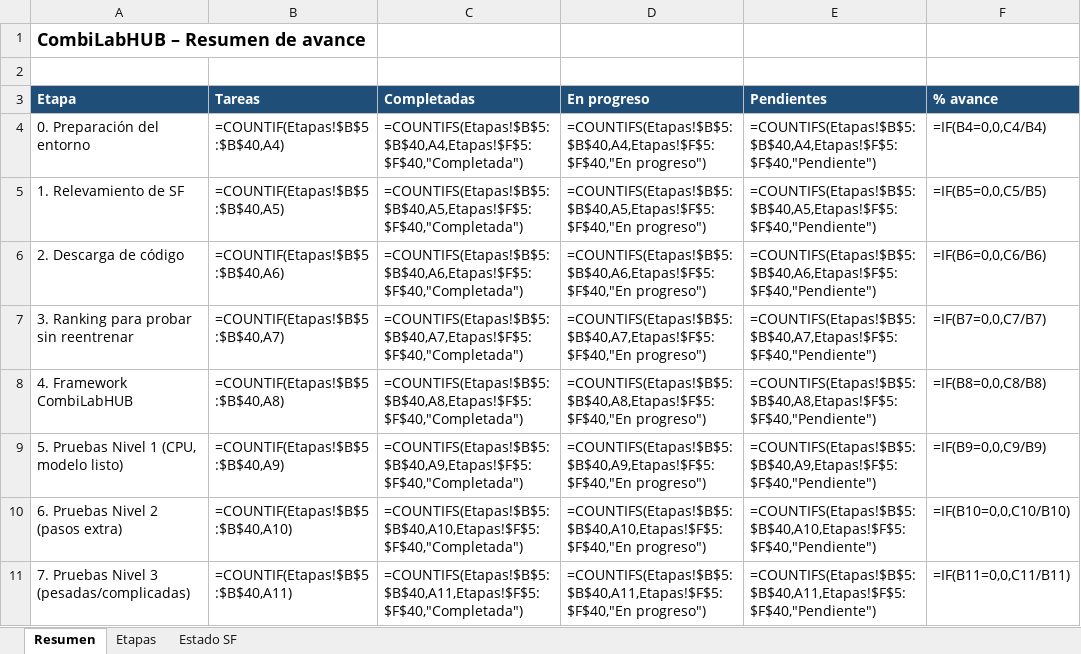
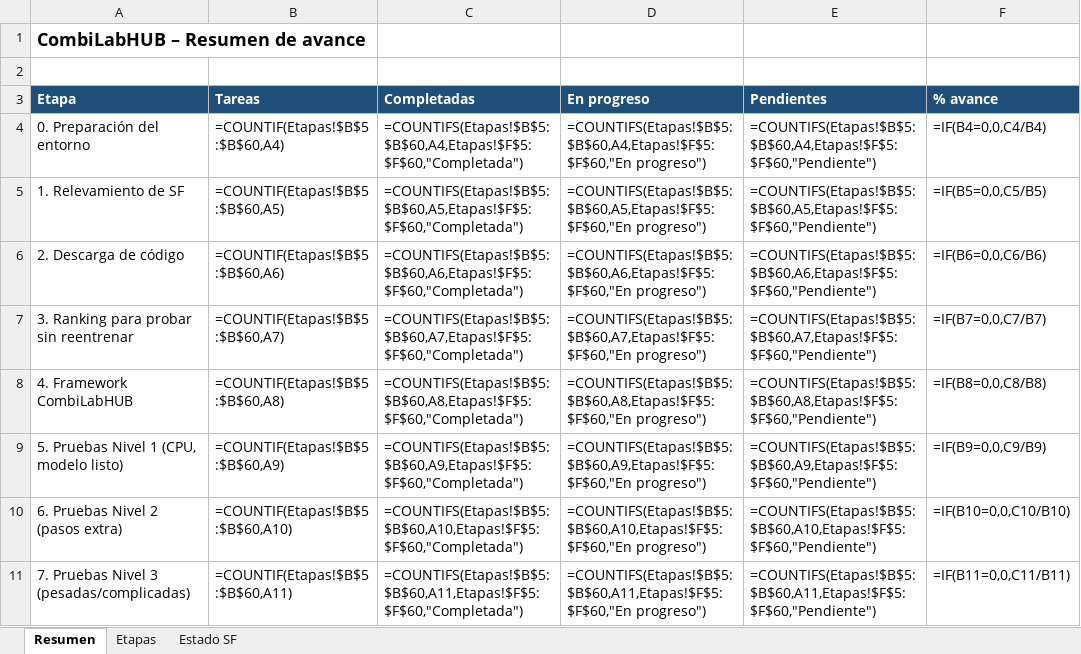
Before and after one commit to oarrua88/combi_lab_hub_tmp, an Excel workbook: docs/CombiLabHUB_etapas.xlsx, sheet Resumen, drawn as a sheet; only a part is shown; values as stored, in another font and other column widths than the file's, no borders; formulas without a stored value are shown as written; the diff covers the shown part only; the diff names each change by its address in the sheet, - before the commit and + after, or states it on an @@ line.

```diff
--- a/docs/CombiLabHUB_etapas.xlsx (sheet Resumen)
+++ b/docs/CombiLabHUB_etapas.xlsx (sheet Resumen)
-B4 (Tareas): =COUNTIF(Etapas!$B$5:$B$40,A4)
+B4 (Tareas): =COUNTIF(Etapas!$B$5:$B$60,A4)
-C4 (Completadas): =COUNTIFS(Etapas!$B$5:$B$40,A4,Etapas!$F$5:$F$40,"Completada")
+C4 (Completadas): =COUNTIFS(Etapas!$B$5:$B$60,A4,Etapas!$F$5:$F$60,"Completada")
-D4 (En progreso): =COUNTIFS(Etapas!$B$5:$B$40,A4,Etapas!$F$5:$F$40,"En progreso")
+D4 (En progreso): =COUNTIFS(Etapas!$B$5:$B$60,A4,Etapas!$F$5:$F$60,"En progreso")
-E4 (Pendientes): =COUNTIFS(Etapas!$B$5:$B$40,A4,Etapas!$F$5:$F$40,"Pendiente")
+E4 (Pendientes): =COUNTIFS(Etapas!$B$5:$B$60,A4,Etapas!$F$5:$F$60,"Pendiente")
-B5 (Tareas): =COUNTIF(Etapas!$B$5:$B$40,A5)
+B5 (Tareas): =COUNTIF(Etapas!$B$5:$B$60,A5)
-C5 (Completadas): =COUNTIFS(Etapas!$B$5:$B$40,A5,Etapas!$F$5:$F$40,"Completada")
+C5 (Completadas): =COUNTIFS(Etapas!$B$5:$B$60,A5,Etapas!$F$5:$F$60,"Completada")
-D5 (En progreso): =COUNTIFS(Etapas!$B$5:$B$40,A5,Etapas!$F$5:$F$40,"En progreso")
+D5 (En progreso): =COUNTIFS(Etapas!$B$5:$B$60,A5,Etapas!$F$5:$F$60,"En progreso")
-E5 (Pendientes): =COUNTIFS(Etapas!$B$5:$B$40,A5,Etapas!$F$5:$F$40,"Pendiente")
+E5 (Pendientes): =COUNTIFS(Etapas!$B$5:$B$60,A5,Etapas!$F$5:$F$60,"Pendiente")
-B6 (Tareas): =COUNTIF(Etapas!$B$5:$B$40,A6)
+B6 (Tareas): =COUNTIF(Etapas!$B$5:$B$60,A6)
-C6 (Completadas): =COUNTIFS(Etapas!$B$5:$B$40,A6,Etapas!$F$5:$F$40,"Completada")
+C6 (Completadas): =COUNTIFS(Etapas!$B$5:$B$60,A6,Etapas!$F$5:$F$60,"Completada")
-D6 (En progreso): =COUNTIFS(Etapas!$B$5:$B$40,A6,Etapas!$F$5:$F$40,"En progreso")
+D6 (En progreso): =COUNTIFS(Etapas!$B$5:$B$60,A6,Etapas!$F$5:$F$60,"En progreso")
-E6 (Pendientes): =COUNTIFS(Etapas!$B$5:$B$40,A6,Etapas!$F$5:$F$40,"Pendiente")
+E6 (Pendientes): =COUNTIFS(Etapas!$B$5:$B$60,A6,Etapas!$F$5:$F$60,"Pendiente")
-B7 (Tareas): =COUNTIF(Etapas!$B$5:$B$40,A7)
+B7 (Tareas): =COUNTIF(Etapas!$B$5:$B$60,A7)
-C7 (Completadas): =COUNTIFS(Etapas!$B$5:$B$40,A7,Etapas!$F$5:$F$40,"Completada")
+C7 (Completadas): =COUNTIFS(Etapas!$B$5:$B$60,A7,Etapas!$F$5:$F$60,"Completada")
-D7 (En progreso): =COUNTIFS(Etapas!$B$5:$B$40,A7,Etapas!$F$5:$F$40,"En progreso")
+D7 (En progreso): =COUNTIFS(Etapas!$B$5:$B$60,A7,Etapas!$F$5:$F$60,"En progreso")
-E7 (Pendientes): =COUNTIFS(Etapas!$B$5:$B$40,A7,Etapas!$F$5:$F$40,"Pendiente")
+E7 (Pendientes): =COUNTIFS(Etapas!$B$5:$B$60,A7,Etapas!$F$5:$F$60,"Pendiente")
-B8 (Tareas): =COUNTIF(Etapas!$B$5:$B$40,A8)
+B8 (Tareas): =COUNTIF(Etapas!$B$5:$B$60,A8)
-C8 (Completadas): =COUNTIFS(Etapas!$B$5:$B$40,A8,Etapas!$F$5:$F$40,"Completada")
+C8 (Completadas): =COUNTIFS(Etapas!$B$5:$B$60,A8,Etapas!$F$5:$F$60,"Completada")
-D8 (En progreso): =COUNTIFS(Etapas!$B$5:$B$40,A8,Etapas!$F$5:$F$40,"En progreso")
+D8 (En progreso): =COUNTIFS(Etapas!$B$5:$B$60,A8,Etapas!$F$5:$F$60,"En progreso")
-E8 (Pendientes): =COUNTIFS(Etapas!$B$5:$B$40,A8,Etapas!$F$5:$F$40,"Pendiente")
+E8 (Pendientes): =COUNTIFS(Etapas!$B$5:$B$60,A8,Etapas!$F$5:$F$60,"Pendiente")
-B9 (Tareas): =COUNTIF(Etapas!$B$5:$B$40,A9)
+B9 (Tareas): =COUNTIF(Etapas!$B$5:$B$60,A9)
-C9 (Completadas): =COUNTIFS(Etapas!$B$5:$B$40,A9,Etapas!$F$5:$F$40,"Completada")
+C9 (Completadas): =COUNTIFS(Etapas!$B$5:$B$60,A9,Etapas!$F$5:$F$60,"Completada")
-D9 (En progreso): =COUNTIFS(Etapas!$B$5:$B$40,A9,Etapas!$F$5:$F$40,"En progreso")
+D9 (En progreso): =COUNTIFS(Etapas!$B$5:$B$60,A9,Etapas!$F$5:$F$60,"En progreso")
-E9 (Pendientes): =COUNTIFS(Etapas!$B$5:$B$40,A9,Etapas!$F$5:$F$40,"Pendiente")
+E9 (Pendientes): =COUNTIFS(Etapas!$B$5:$B$60,A9,Etapas!$F$5:$F$60,"Pendiente")
-B10 (Tareas): =COUNTIF(Etapas!$B$5:$B$40,A10)
+B10 (Tareas): =COUNTIF(Etapas!$B$5:$B$60,A10)
-C10 (Completadas): =COUNTIFS(Etapas!$B$5:$B$40,A10,Etapas!$F$5:$F$40,"Completada")
+C10 (Completadas): =COUNTIFS(Etapas!$B$5:$B$60,A10,Etapas!$F$5:$F$60,"Completada")
-D10 (En progreso): =COUNTIFS(Etapas!$B$5:$B$40,A10,Etapas!$F$5:$F$40,"En progreso")
+D10 (En progreso): =COUNTIFS(Etapas!$B$5:$B$60,A10,Etapas!$F$5:$F$60,"En progreso")
-E10 (Pendientes): =COUNTIFS(Etapas!$B$5:$B$40,A10,Etapas!$F$5:$F$40,"Pendiente")
+E10 (Pendientes): =COUNTIFS(Etapas!$B$5:$B$60,A10,Etapas!$F$5:$F$60,"Pendiente")
-B11 (Tareas): =COUNTIF(Etapas!$B$5:$B$40,A11)
+B11 (Tareas): =COUNTIF(Etapas!$B$5:$B$60,A11)
-C11 (Completadas): =COUNTIFS(Etapas!$B$5:$B$40,A11,Etapas!$F$5:$F$40,"Completada")
+C11 (Completadas): =COUNTIFS(Etapas!$B$5:$B$60,A11,Etapas!$F$5:$F$60,"Completada")
-D11 (En progreso): =COUNTIFS(Etapas!$B$5:$B$40,A11,Etapas!$F$5:$F$40,"En progreso")
+D11 (En progreso): =COUNTIFS(Etapas!$B$5:$B$60,A11,Etapas!$F$5:$F$60,"En progreso")
-E11 (Pendientes): =COUNTIFS(Etapas!$B$5:$B$40,A11,Etapas!$F$5:$F$40,"Pendiente")
+E11 (Pendientes): =COUNTIFS(Etapas!$B$5:$B$60,A11,Etapas!$F$5:$F$60,"Pendiente")
```
Also changed, not shown: 6 added rows and 20 edited cells elsewhere in this sheet, sheet Estado SF, sheet Etapas, 33 other files.
